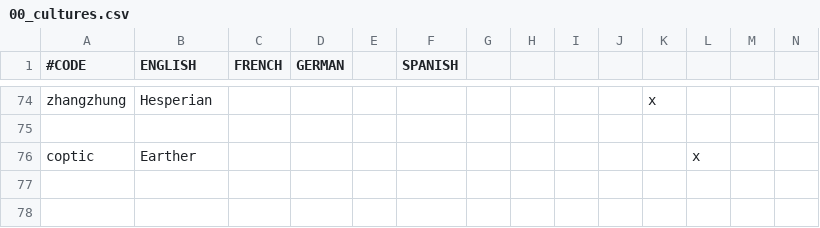
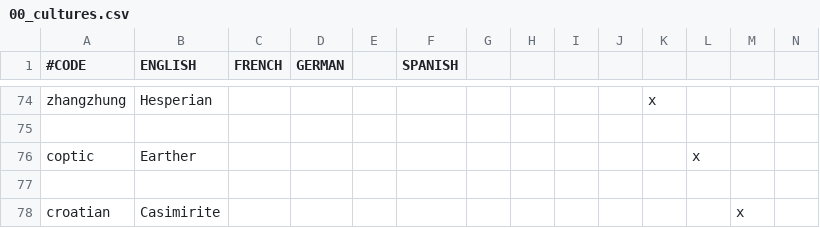
Before and after one commit to Zombaxx/MiddleMars, a CSV file: Middle Mars/localisation/00_cultures.csv, drawn as a sheet; only a part is shown, gaps mark what is left out; rows hold the shown columns only; the diff names each change by its address in the sheet, - before the commit and + after, or states it on an @@ line.

```diff
--- a/Middle Mars/localisation/00_cultures.csv
+++ b/Middle Mars/localisation/00_cultures.csv
+row 77: (empty)
+row 78: croatian | Casimirite |  |  |  |  |  |  |  |  |  |  | x
```
Also changed, not shown: Middle Mars/localisation/00_religions.csv, 2 other files.
